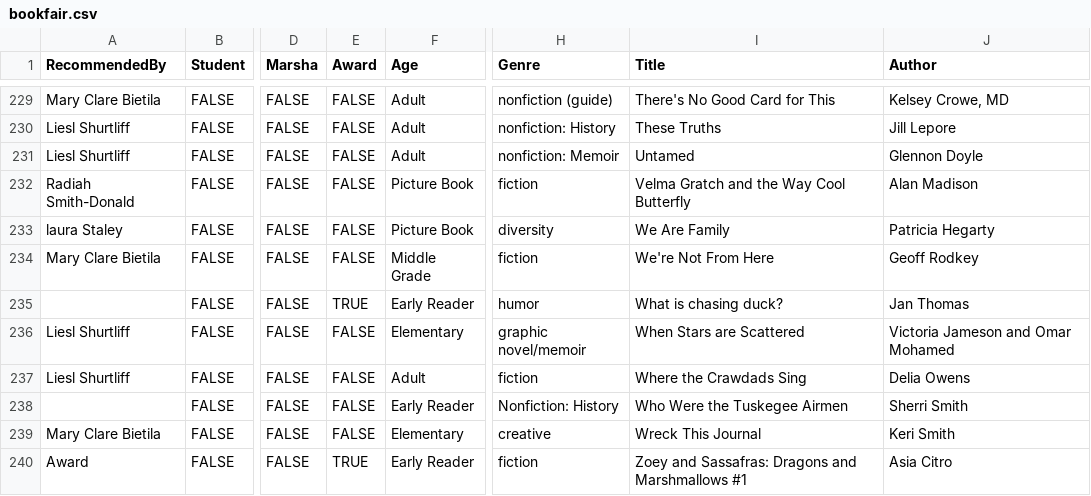
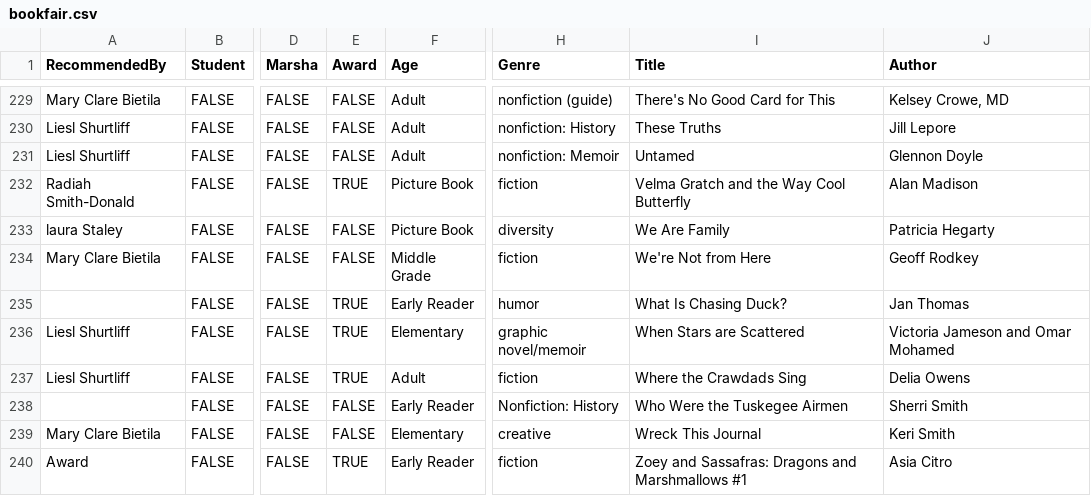
Before and after one commit to froboy/abf20, a CSV file: _data/bookfair.csv, drawn as a sheet; only a part is shown, gaps mark what is left out; the diff covers the shown part only; the diff names each change by its address in the sheet, - before the commit and + after, or states it on an @@ line.

```diff
--- a/_data/bookfair.csv
+++ b/_data/bookfair.csv
-E232 (Award): FALSE
+E232 (Award): TRUE
-I234 (Title): We're Not From Here
+I234 (Title): We're Not from Here
-I235 (Title): What is chasing duck?
+I235 (Title): What Is Chasing Duck?
-E236:E237 (Award): FALSE
+E236:E237 (Award): TRUE
```
Also changed, not shown: 1 added row, 1 removed row and 76 edited cells elsewhere in this file.
